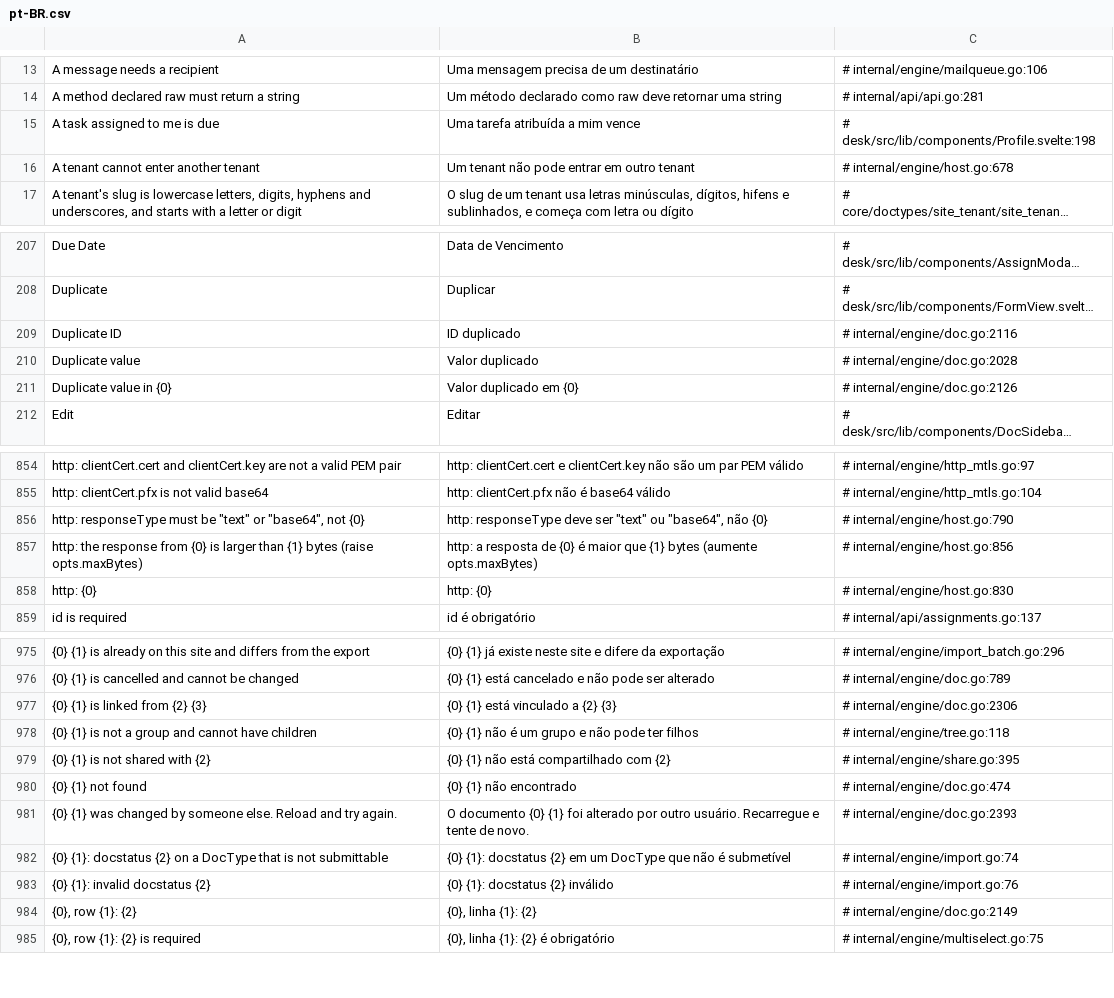
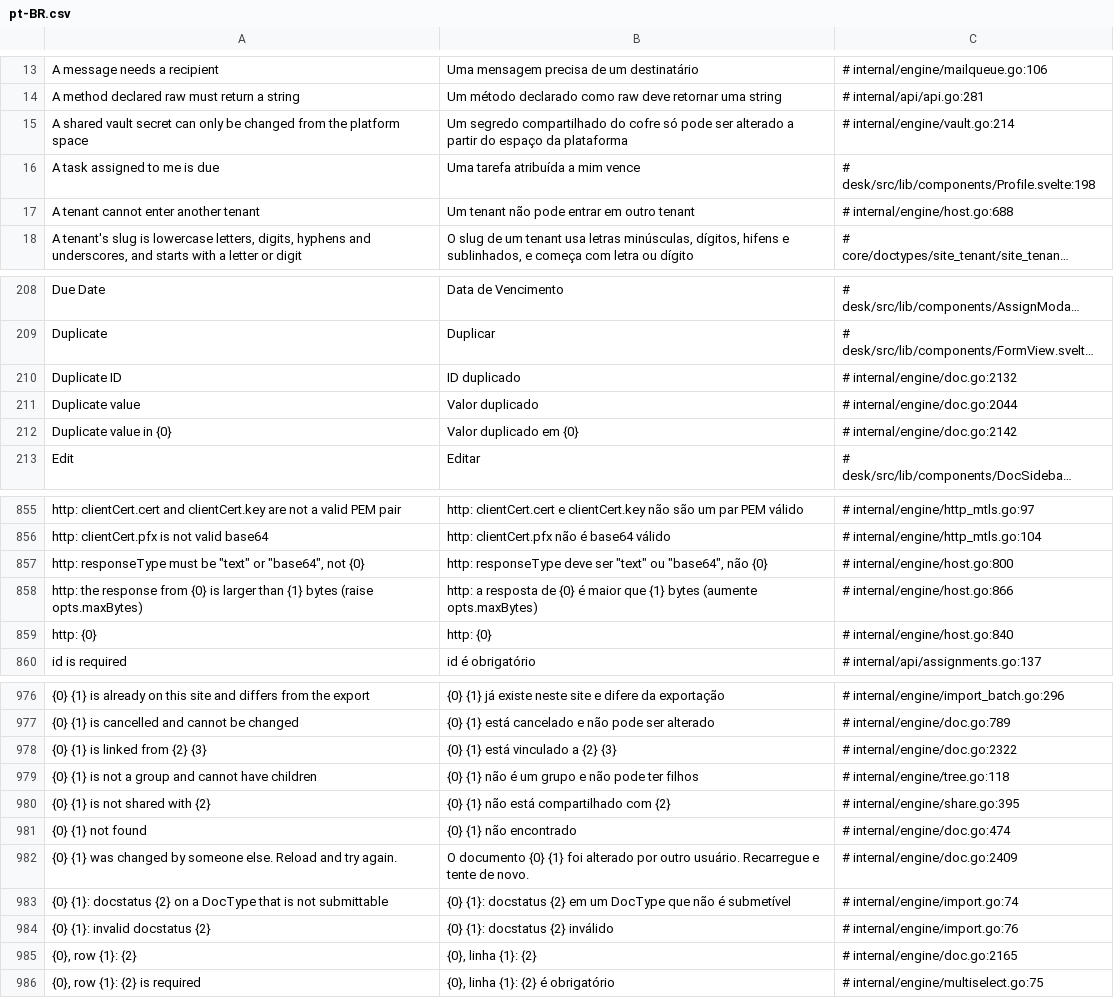
Before and after one commit to jrvidotti/ddcore, a CSV file: core/translations/pt-BR.csv, drawn as a sheet; only a part is shown, gaps mark what is left out; long unchanged cells end in …; addresses are those after the commit; the diff covers the shown part only; the diff names each change by its address in the sheet, - before the commit and + after, or states it on an @@ line.

```diff
--- a/core/translations/pt-BR.csv
+++ b/core/translations/pt-BR.csv
+row 15: A shared vault secret can only be changed from the platform space | Um segredo compartilhado do cofre só pode ser alterado a partir do espaço da plataforma | # internal/engine/vault.go:214
-C17: # internal/engine/host.go:678
+C17: # internal/engine/host.go:688
-C210: # internal/engine/doc.go:2116
+C210: # internal/engine/doc.go:2132
-C211: # internal/engine/doc.go:2028
+C211: # internal/engine/doc.go:2044
-C212: # internal/engine/doc.go:2126
+C212: # internal/engine/doc.go:2142
-C857: # internal/engine/host.go:790
+C857: # internal/engine/host.go:800
-C858: # internal/engine/host.go:856
+C858: # internal/engine/host.go:866
-C859: # internal/engine/host.go:830
+C859: # internal/engine/host.go:840
-C978: # internal/engine/doc.go:2306
+C978: # internal/engine/doc.go:2322
-C982: # internal/engine/doc.go:2393
+C982: # internal/engine/doc.go:2409
-C985: # internal/engine/doc.go:2149
+C985: # internal/engine/doc.go:2165
```
Also changed, not shown: 24 edited cells elsewhere in this file, 12 other files.
